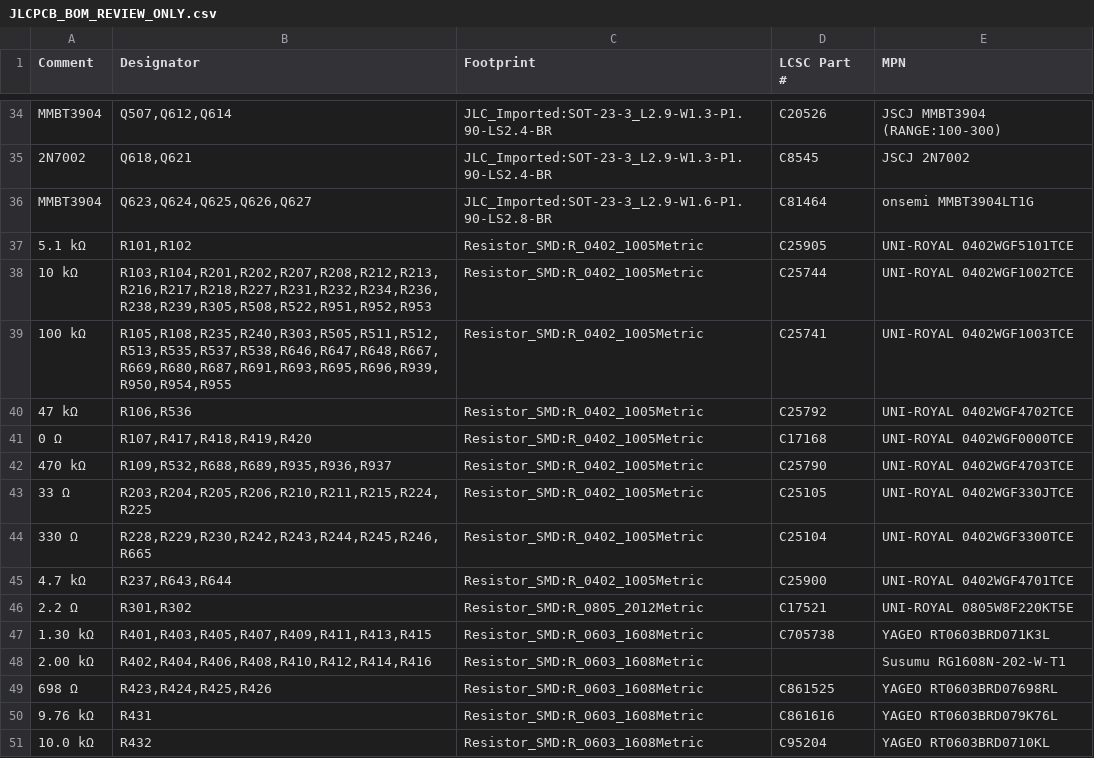
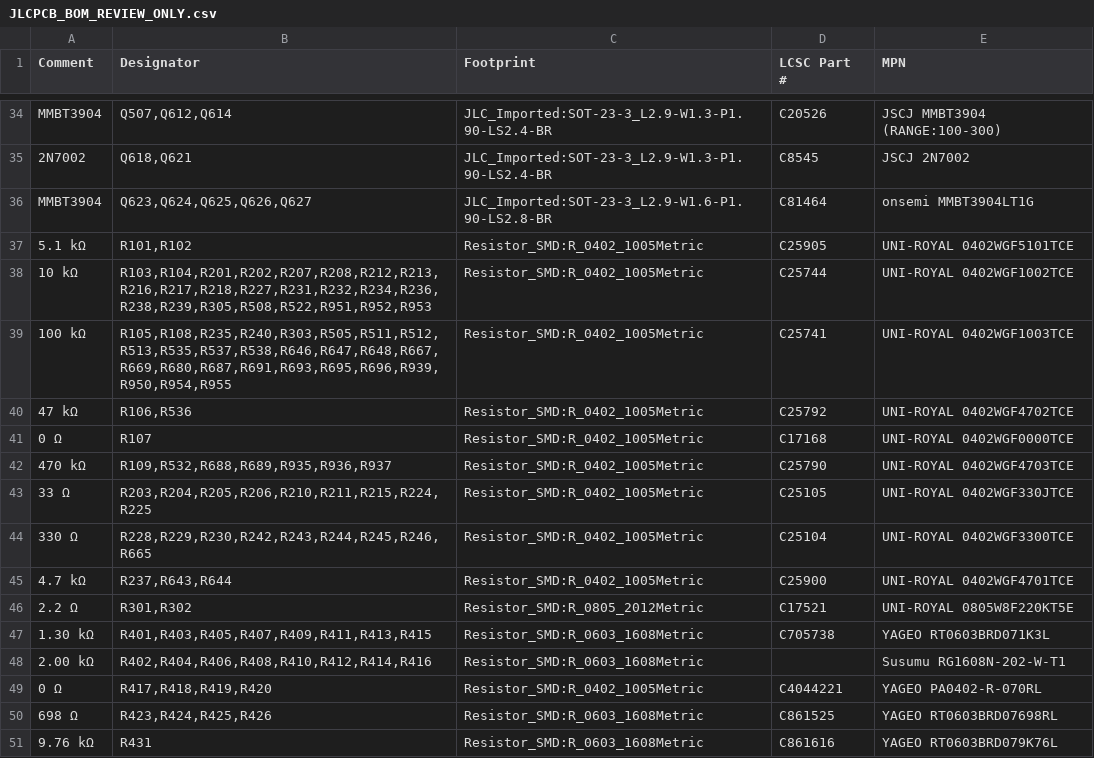
Before and after one commit to ooyang0325/Hi-Res-DAC, a CSV file: hardware/JLCPCB_BOM_REVIEW_ONLY.csv, drawn as a sheet; only a part is shown, gaps mark what is left out; the shorter side is filled out with more unchanged rows.

```diff
--- a/hardware/JLCPCB_BOM_REVIEW_ONLY.csv
+++ b/hardware/JLCPCB_BOM_REVIEW_ONLY.csv
@@ -40,3 +40,3 @@ MMBT3904,"Q623,Q624,Q625,Q626,Q627",JLC_Imported:SOT-23-3_L2.9-W1.6-P1.90-LS2.8-
 47 kΩ,"R106,R536",Resistor_SMD:R_0402_1005Metric,C25792,UNI-ROYAL 0402WGF4702TCE
-0 Ω,"R107,R417,R418,R419,R420",Resistor_SMD:R_0402_1005Metric,C17168,UNI-ROYAL 0402WGF0000TCE
+0 Ω,R107,Resistor_SMD:R_0402_1005Metric,C17168,UNI-ROYAL 0402WGF0000TCE
 470 kΩ,"R109,R532,R688,R689,R935,R936,R937",Resistor_SMD:R_0402_1005Metric,C25790,UNI-ROYAL 0402WGF4703TCE
@@ -48,2 +48,3 @@ MMBT3904,"Q623,Q624,Q625,Q626,Q627",JLC_Imported:SOT-23-3_L2.9-W1.6-P1.90-LS2.8-
 2.00 kΩ,"R402,R404,R406,R408,R410,R412,R414,R416",Resistor_SMD:R_0603_1608Metric,,Susumu RG1608N-202-W-T1
+0 Ω,"R417,R418,R419,R420",Resistor_SMD:R_0402_1005Metric,C4044221,YAGEO PA0402-R-070RL
 698 Ω,"R423,R424,R425,R426",Resistor_SMD:R_0603_1608Metric,C861525,YAGEO RT0603BRD07698RL
```
Also changed, not shown: 23 other files.
